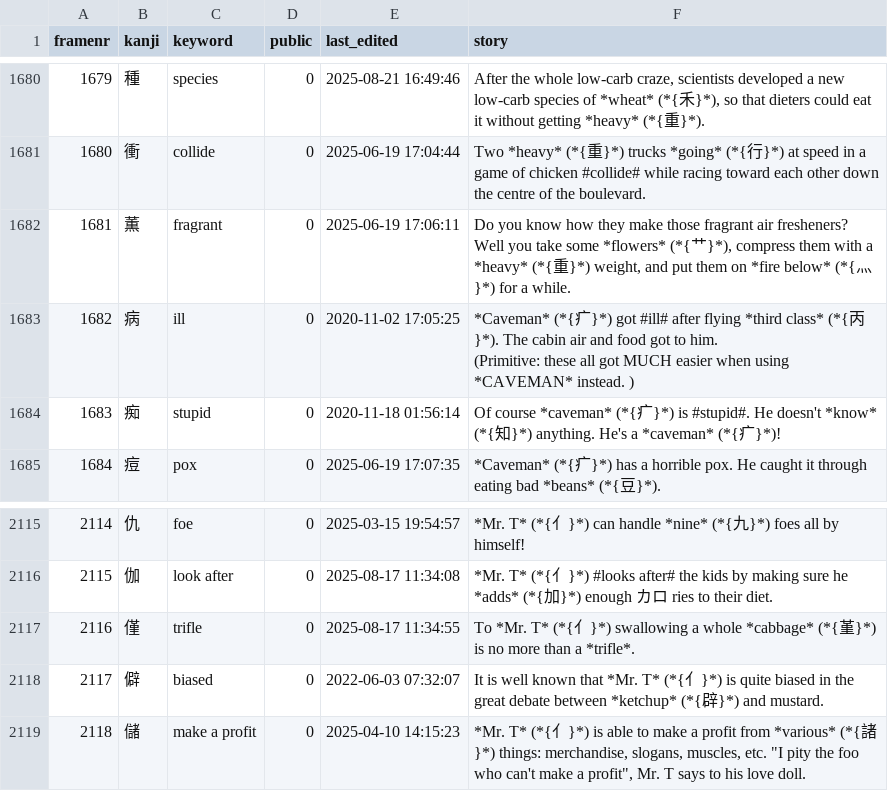
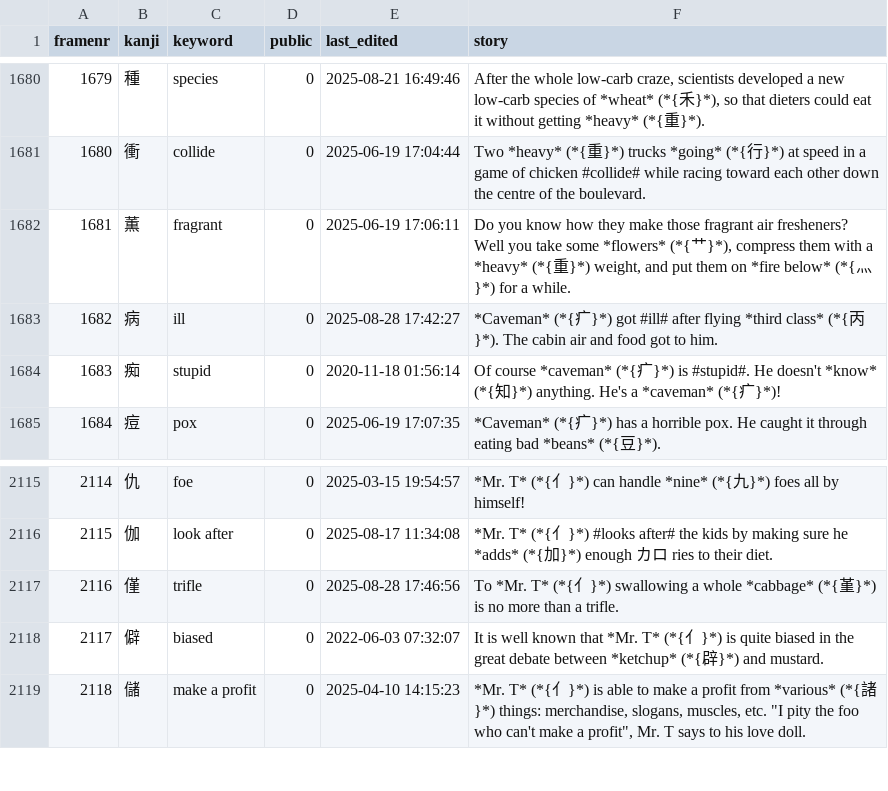
Before and after one commit to AntonioCarlini/japanese, a CSV file: external/my_stories.csv, drawn as a sheet; only a part is shown, gaps mark what is left out; ↵ is a line break in a cell; the diff names each change by its address in the sheet, - before the commit and + after, or states it on an @@ line.

Commit message:
external/my_stories.csv: Minor updates after review

```diff
--- a/external/my_stories.csv
+++ b/external/my_stories.csv
-E1683 (last_edited): 2020-11-02 17:05:25
+E1683 (last_edited): 2025-08-28 17:42:27
-F1683 (story): …to him. ↵ (Primitive: these all got MUCH easier when using *CAVEMAN* instead. )
+F1683 (story): …to him.
-E2117 (last_edited): 2025-08-17 11:34:55
+E2117 (last_edited): 2025-08-28 17:46:56
-F2117 (story): …than a *trifle*.
+F2117 (story): …than a trifle.
```
